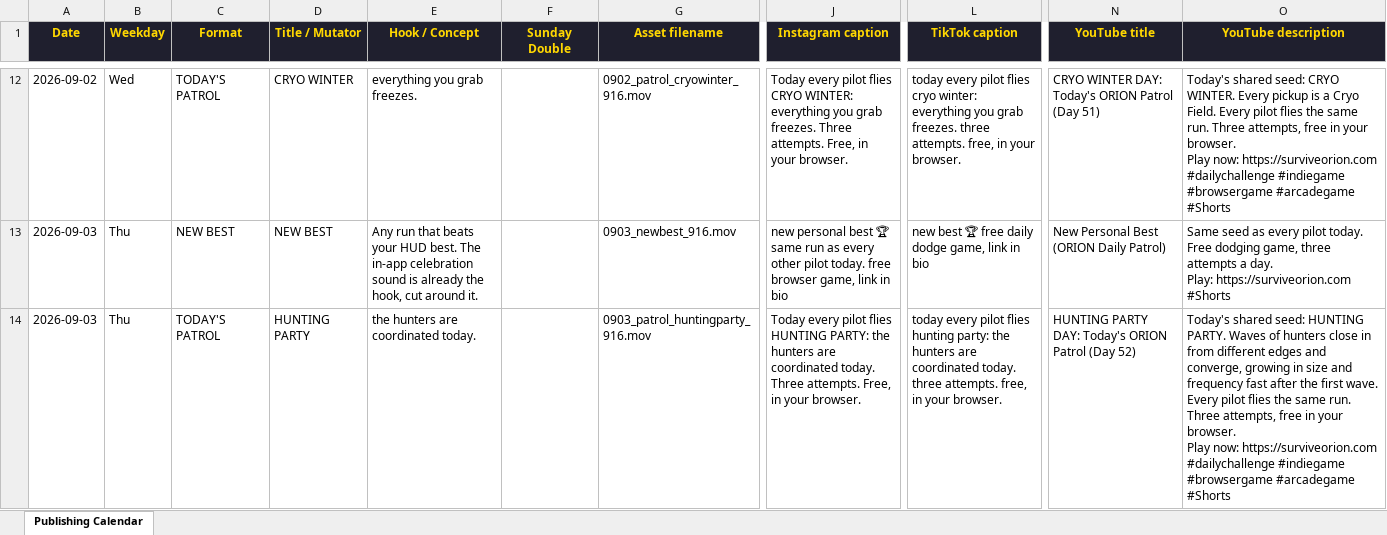
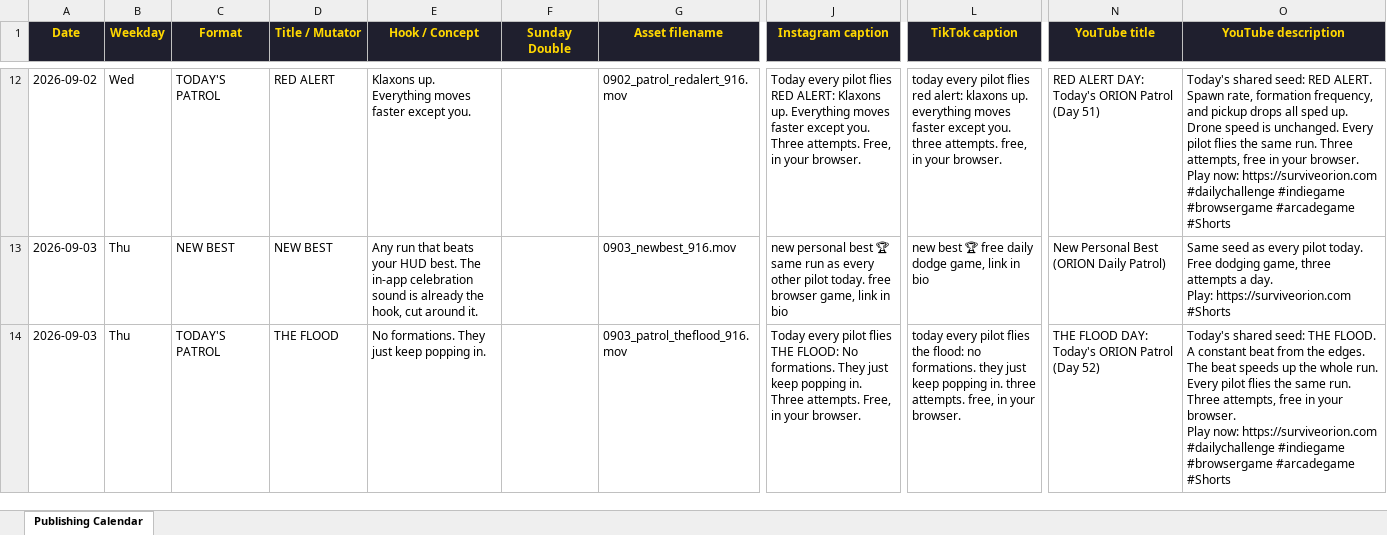
Before and after one commit to diesirae1908/surviveorion, an Excel workbook: ORION_Publishing_Calendar.xlsx, sheet Publishing Calendar, drawn as a sheet; only a part is shown, gaps mark what is left out; values as stored, in another font and other column widths than the file's, no borders; the diff covers the shown part only; the diff names each change by its address in the sheet, - before the commit and + after, or states it on an @@ line.

```diff
--- a/ORION_Publishing_Calendar.xlsx (sheet Publishing Calendar)
+++ b/ORION_Publishing_Calendar.xlsx (sheet Publishing Calendar)
-D12 (Title / Mutator): CRYO WINTER
+D12 (Title / Mutator): RED ALERT
-E12 (Hook / Concept): everything you grab freezes.
+E12 (Hook / Concept): Klaxons up. Everything moves faster except you.
-G12 (Asset filename): 0902_patrol_cryowinter_916.mov
+G12 (Asset filename): 0902_patrol_redalert_916.mov
-J12 (Instagram caption): …pilot flies CRYO WINTER: everything you grab freezes. Three attempts.…
+J12 (Instagram caption): …pilot flies RED ALERT: Klaxons up. Everything moves faster except you. Three attempts.…
-L12 (TikTok caption): …pilot flies cryo winter: everything you grab freezes. three attempts.…
+L12 (TikTok caption): …pilot flies red alert: klaxons up. everything moves faster except you. three attempts.…
-N12 (YouTube title): CRYO WINTER DAY: Today's ORION Patrol (Day 51)
+N12 (YouTube title): RED ALERT DAY: Today's ORION Patrol (Day 51)
-O12 (YouTube description): …shared seed: CRYO WINTER. Every pickup is a Cryo Field. Every pilot…
+O12 (YouTube description): …shared seed: RED ALERT. Spawn rate, formation frequency, and pickup drops all sped up. Drone speed is unchanged. Every pilot…
-D14 (Title / Mutator): HUNTING PARTY
+D14 (Title / Mutator): THE FLOOD
-E14 (Hook / Concept): the hunters are coordinated today.
+E14 (Hook / Concept): No formations. They just keep popping in.
-G14 (Asset filename): 0903_patrol_huntingparty_916.mov
+G14 (Asset filename): 0903_patrol_theflood_916.mov
-J14 (Instagram caption): …pilot flies HUNTING PARTY: the hunters are coordinated today. Three attempts.…
+J14 (Instagram caption): …pilot flies THE FLOOD: No formations. They just keep popping in. Three attempts.…
-L14 (TikTok caption): …pilot flies hunting party: the hunters are coordinated today. three attempts.…
+L14 (TikTok caption): …pilot flies the flood: no formations. they just keep popping in. three attempts.…
-N14 (YouTube title): HUNTING PARTY DAY: Today's…
+N14 (YouTube title): THE FLOOD DAY: Today's…
-O14 (YouTube description): …shared seed: HUNTING PARTY. Waves of hunters close in from different edges and converge, growing in size and frequency fast after the first wave. Every pilot…
+O14 (YouTube description): …shared seed: THE FLOOD. A constant beat from the edges. The beat speeds up the whole run. Every pilot…
```
Also changed, not shown: 66 edited cells elsewhere in this sheet, 7 other files.
